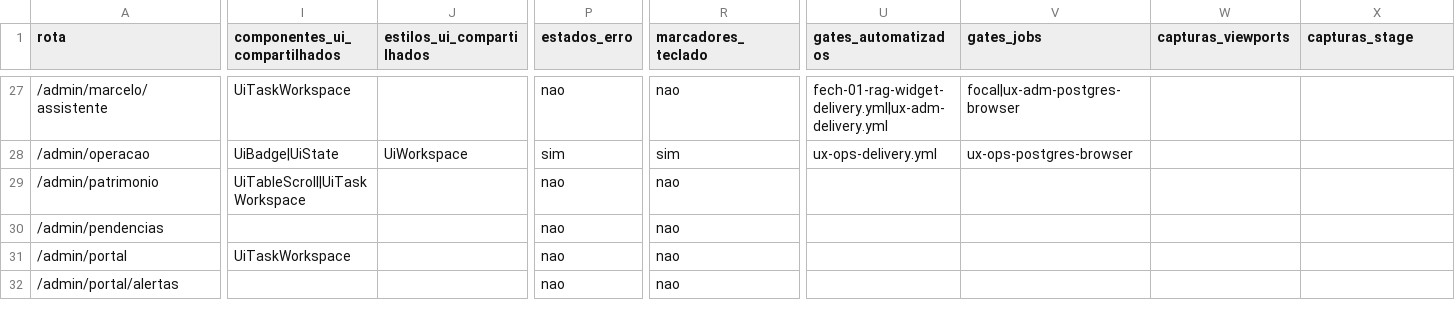
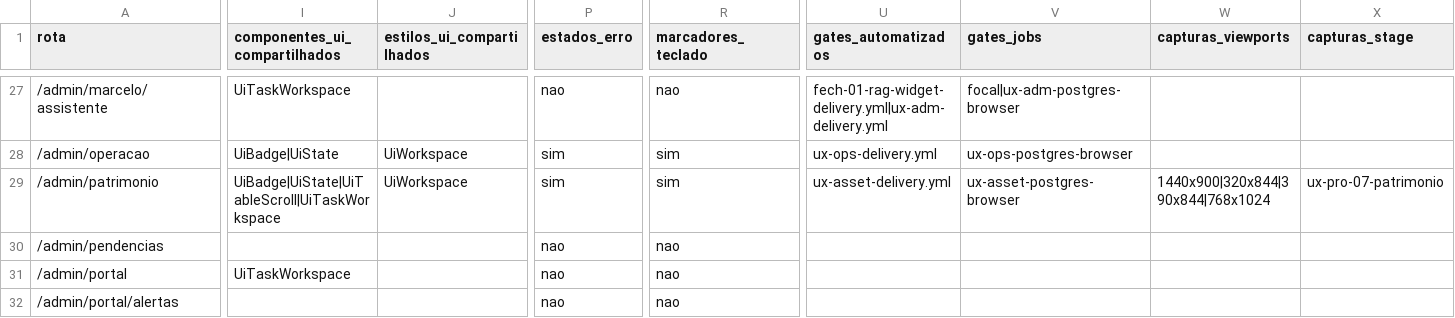
Before and after one commit to berger33/gruposegsystemseguranca, a CSV file: docs/UX-PRO-00-INVENTARIO-ROTAS-2026-10-13.csv, drawn as a sheet; only a part is shown, gaps mark what is left out; the diff covers the shown part only; the diff names each change by its address in the sheet, - before the commit and + after, or states it on an @@ line.

```diff
--- a/docs/UX-PRO-00-INVENTARIO-ROTAS-2026-10-13.csv
+++ b/docs/UX-PRO-00-INVENTARIO-ROTAS-2026-10-13.csv
-I29 (componentes_ui_compartilhados): UiTableScroll|UiTaskWorkspace
+I29 (componentes_ui_compartilhados): UiBadge|UiState|UiTableScroll|UiTaskWorkspace
-J29 (estilos_ui_compartilhados): (empty)
+J29 (estilos_ui_compartilhados): UiWorkspace
-P29 (estados_erro): nao
+P29 (estados_erro): sim
-R29 (marcadores_teclado): nao
+R29 (marcadores_teclado): sim
-U29 (gates_automatizados): (empty)
+U29 (gates_automatizados): ux-asset-delivery.yml
-V29 (gates_jobs): (empty)
+V29 (gates_jobs): ux-asset-postgres-browser
-W29 (capturas_viewports): (empty)
+W29 (capturas_viewports): 1440x900|320x844|390x844|768x1024
-X29 (capturas_stage): (empty)
+X29 (capturas_stage): ux-pro-07-patrimonio
```
Also changed, not shown: 1 edited cell elsewhere in this file, docs/UX-PRO-00-MATRIZ-COBERTURA-2026-10-13.csv, 17 other files.
